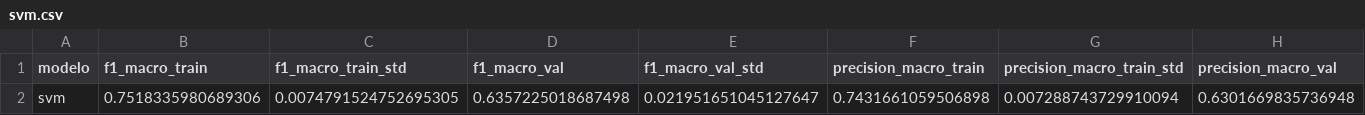
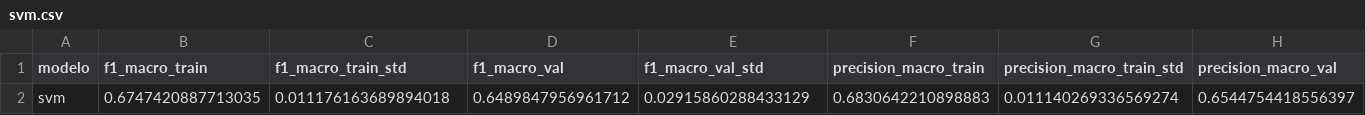
Before and after one commit to enzocastrozn/machine_learning, a CSV file: resultados/svm.csv, drawn as a sheet; only a part is shown; removed rows and columns are numbered as before the commit, all else as after; rows hold the shown columns only; the diff names each change by its address in the sheet, - before the commit and + after, or states it on an @@ line.

```diff
--- a/resultados/svm.csv
+++ b/resultados/svm.csv
-row 2: svm | 0.7518335980689306 | 0.0074791524752695305 | 0.6357225018687498 | 0.021951651045127647 | 0.7431661059506898 | 0.007288743729910094 | 0.6301669835736948
+row 2: svm | 0.6747420887713035 | 0.011176163689894018 | 0.6489847956961712 | 0.02915860288433129 | 0.6830642210898883 | 0.011140269336569274 | 0.6544754418556397
```
Also changed, not shown: resultados/lda.csv, resultados/lda_folds.csv, 6 other files.
